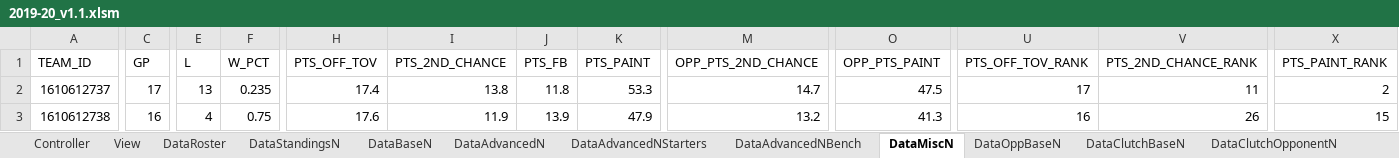
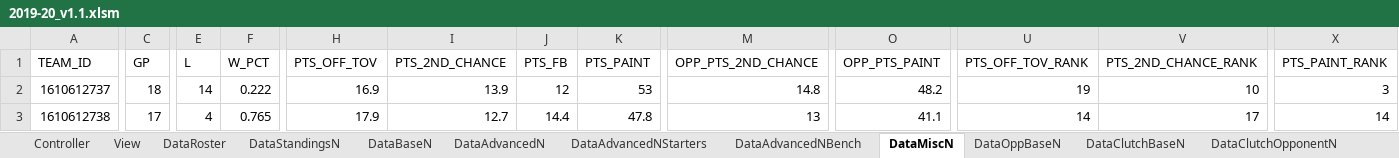
Before and after one commit to rintaromasuda/NBAAnalysis, an Excel workbook: Excel/Team/2019-20/v1.1/2019-20_v1.1.xlsm, sheet DataMiscN, drawn as a sheet; only a part is shown, gaps mark what is left out; values as stored, in another font and other column widths than the file's, no borders; table styles not drawn; the diff covers the shown part only; the diff names each change by its address in the sheet, - before the commit and + after, or states it on an @@ line.

Commit message:
Now teams are selectable. Fixed FPBs rank issue

```diff
--- a/Excel/Team/2019-20/v1.1/2019-20_v1.1.xlsm (sheet DataMiscN)
+++ b/Excel/Team/2019-20/v1.1/2019-20_v1.1.xlsm (sheet DataMiscN)
-C2 (GP): 17
+C2 (GP): 18
-E2 (L): 13
+E2 (L): 14
-F2 (W_PCT): 0.235
+F2 (W_PCT): 0.222
-H2 (PTS_OFF_TOV): 17.4
+H2 (PTS_OFF_TOV): 16.9
-I2 (PTS_2ND_CHANCE): 13.8
+I2 (PTS_2ND_CHANCE): 13.9
-J2 (PTS_FB): 11.8
+J2 (PTS_FB): 12
-K2 (PTS_PAINT): 53.3
+K2 (PTS_PAINT): 53
-M2 (OPP_PTS_2ND_CHANCE): 14.7
+M2 (OPP_PTS_2ND_CHANCE): 14.8
-O2 (OPP_PTS_PAINT): 47.5
+O2 (OPP_PTS_PAINT): 48.2
-U2 (PTS_OFF_TOV_RANK): 17
+U2 (PTS_OFF_TOV_RANK): 19
-V2 (PTS_2ND_CHANCE_RANK): 11
+V2 (PTS_2ND_CHANCE_RANK): 10
-X2 (PTS_PAINT_RANK): 2
+X2 (PTS_PAINT_RANK): 3
-C3 (GP): 16
+C3 (GP): 17
-F3 (W_PCT): 0.75
+F3 (W_PCT): 0.765
-H3 (PTS_OFF_TOV): 17.6
+H3 (PTS_OFF_TOV): 17.9
-I3 (PTS_2ND_CHANCE): 11.9
+I3 (PTS_2ND_CHANCE): 12.7
-J3 (PTS_FB): 13.9
+J3 (PTS_FB): 14.4
-K3 (PTS_PAINT): 47.9
+K3 (PTS_PAINT): 47.8
-M3 (OPP_PTS_2ND_CHANCE): 13.2
+M3 (OPP_PTS_2ND_CHANCE): 13
-O3 (OPP_PTS_PAINT): 41.3
+O3 (OPP_PTS_PAINT): 41.1
-U3 (PTS_OFF_TOV_RANK): 16
+U3 (PTS_OFF_TOV_RANK): 14
-V3 (PTS_2ND_CHANCE_RANK): 26
+V3 (PTS_2ND_CHANCE_RANK): 17
-X3 (PTS_PAINT_RANK): 15
+X3 (PTS_PAINT_RANK): 14
```
Also changed, not shown: 540 edited cells elsewhere in this sheet, sheet DataStandingsN, sheet DataOppBaseN, sheet DataBaseN, sheet DataAdvancedN, sheet DataAdvancedNBench, sheet DataAdvancedNStarters, 6 more sheets, charts or pictures.
